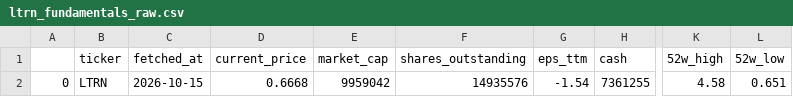
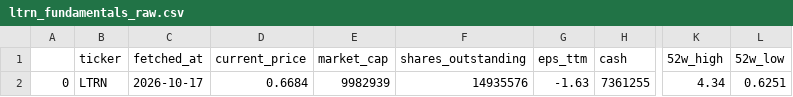
Before and after one commit to averma-ltrn/ltrn-stock-analyzer, a CSV file: data/raw/ltrn_fundamentals_raw.csv, drawn as a sheet; only a part is shown, gaps mark what is left out; the diff names each change by its address in the sheet, - before the commit and + after, or states it on an @@ line.

```diff
--- a/data/raw/ltrn_fundamentals_raw.csv
+++ b/data/raw/ltrn_fundamentals_raw.csv
-C2 (fetched_at): 2026-10-15
+C2 (fetched_at): 2026-10-17
-D2 (current_price): 0.6668
+D2 (current_price): 0.6684
-E2 (market_cap): 9959042
+E2 (market_cap): 9982939
-G2 (eps_ttm): -1.54
+G2 (eps_ttm): -1.63
-K2 (52w_high): 4.58
+K2 (52w_high): 4.34
-L2 (52w_low): 0.651
+L2 (52w_low): 0.6251
```
Also changed, not shown: data/processed/ltrn_indicators.csv, data/raw/ltrn_prices_raw.csv, 1 other file.
